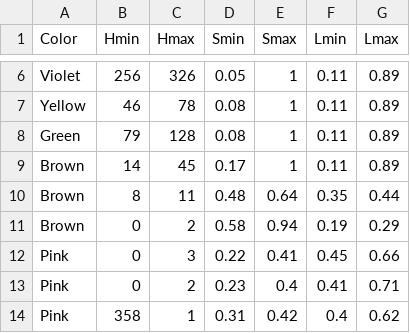
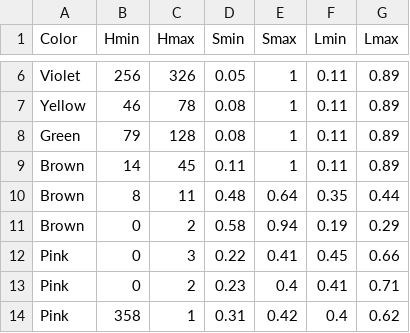
Before and after one commit to theunknowner/Thresholds, a CSV file: Thresholds/hslcolor-thresholds.csv, drawn as a sheet; only a part is shown, gaps mark what is left out.

Commit message:
6/23/14 - changed grey and brown ranges

```diff
--- a/Thresholds/hslcolor-thresholds.csv
+++ b/Thresholds/hslcolor-thresholds.csv
@@ -8,3 +8,3 @@ Yellow,46,78,0.08,1,0.11,0.89
 Green,79,128,0.08,1,0.11,0.89
-Brown,14,45,0.17,1,0.11,0.89
+Brown,14,45,0.11,1,0.11,0.89
 Brown,8,11,0.48,0.64,0.35,0.44
```
